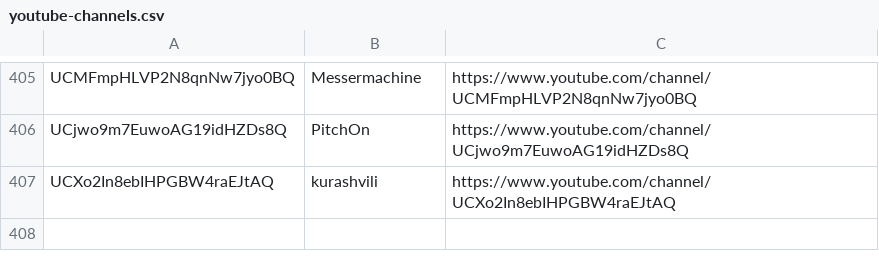
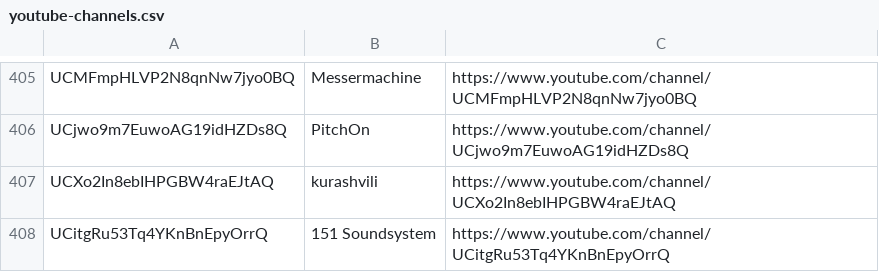
Before and after one commit to mirrorfm/data, a CSV file: youtube-channels.csv, drawn as a sheet; only a part is shown, gaps mark what is left out.

Commit message:
[channel] 151 Soundsystem

```diff
--- a/youtube-channels.csv
+++ b/youtube-channels.csv
@@ -407 +407,2 @@ UCjwo9m7EuwoAG19idHZDs8Q, PitchOn, https://www.youtube.com/channel/UCjwo9m7EuwoA
 UCXo2In8ebIHPGBW4raEJtAQ, kurashvili, https://www.youtube.com/channel/UCXo2In8ebIHPGBW4raEJtAQ
+UCitgRu53Tq4YKnBnEpyOrrQ, 151 Soundsystem, https://www.youtube.com/channel/UCitgRu53Tq4YKnBnEpyOrrQ
```
